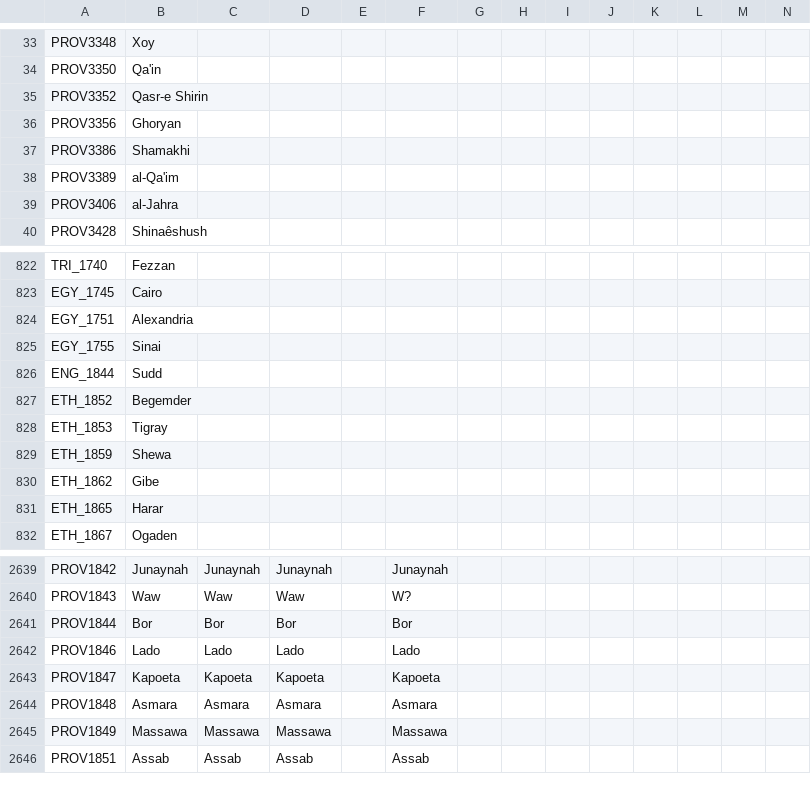
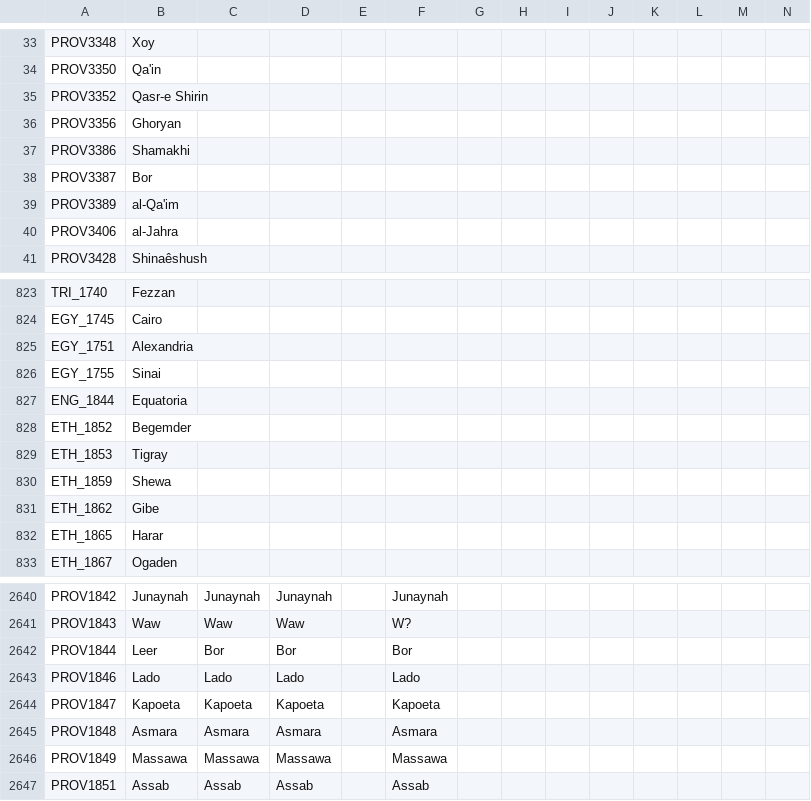
Before and after one commit to vimpelis/The-Komneniad, a CSV file: The Komneniad/localisation/Komneniad_Map.csv, drawn as a sheet; only a part is shown, gaps mark what is left out.

Commit message:
equatoria map

```diff
--- a/The Komneniad/localisation/Komneniad_Map.csv
+++ b/The Komneniad/localisation/Komneniad_Map.csv
@@ -37,2 +37,3 @@ PROV3356;Ghoryan;;;;;;;;;;;;;
 PROV3386;Shamakhi;;;;;;;;;;;;;
+PROV3387;Bor;;;;;;;;;;;;;
 PROV3389;al-Qa'im;;;;;;;;;;;;;
@@ -825,3 +826,3 @@ EGY_1751;Alexandria;;;;;;;;;;;;;
 EGY_1755;Sinai;;;;;;;;;;;;;
-ENG_1844;Sudd;;;;;;;;;;;;;
+ENG_1844;Equatoria;;;;;;;;;;;;;
 ETH_1852;Begemder;;;;;;;;;;;;;
@@ -2640,3 +2641,3 @@ PROV1842;Junaynah;Junaynah;Junaynah;;Junaynah;;;;;;;;;
 PROV1843;Waw;Waw;Waw;;W?;;;;;;;;;
-PROV1844;Bor;Bor;Bor;;Bor;;;;;;;;;
+PROV1844;Leer;Bor;Bor;;Bor;;;;;;;;;
 PROV1846;Lado;Lado;Lado;;Lado;;;;;;;;;
```
Also changed, not shown: 9 other files.
